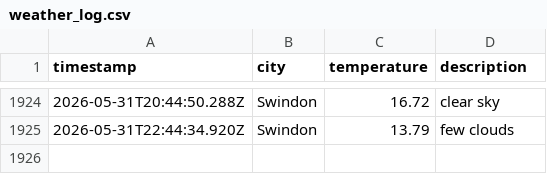
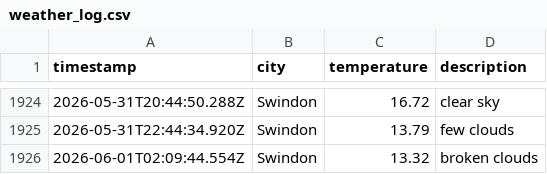
Before and after one commit to sjw-99/LF-DataOps-Weather-App, a CSV file: data/weather_log.csv, drawn as a sheet; only a part is shown, gaps mark what is left out.

```diff
--- a/data/weather_log.csv
+++ b/data/weather_log.csv
@@ -1925 +1925,2 @@ timestamp,city,temperature,description
 2026-05-31T22:44:34.920Z,Swindon,13.79,few clouds
+2026-06-01T02:09:44.554Z,Swindon,13.32,broken clouds
```
Also changed, not shown: 1 other file.
